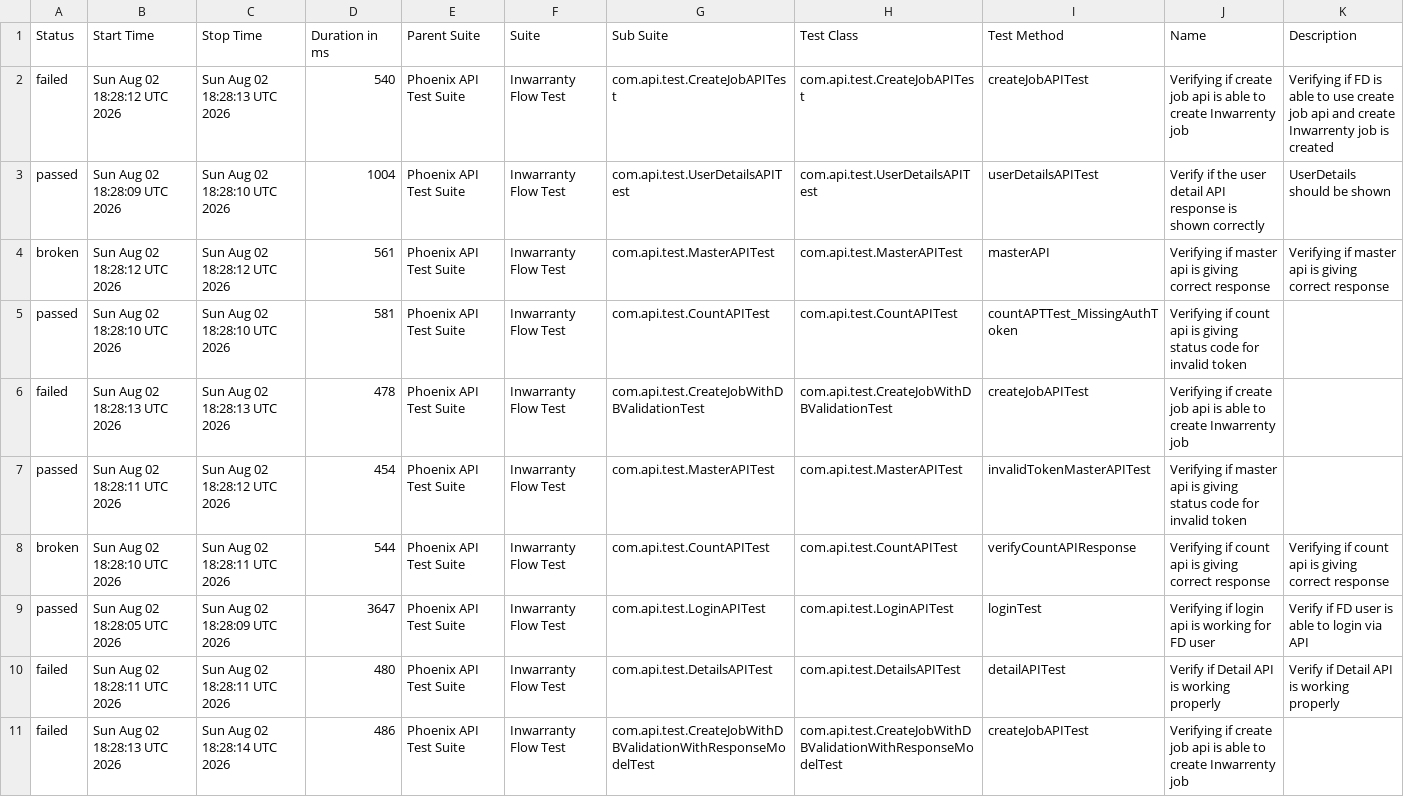
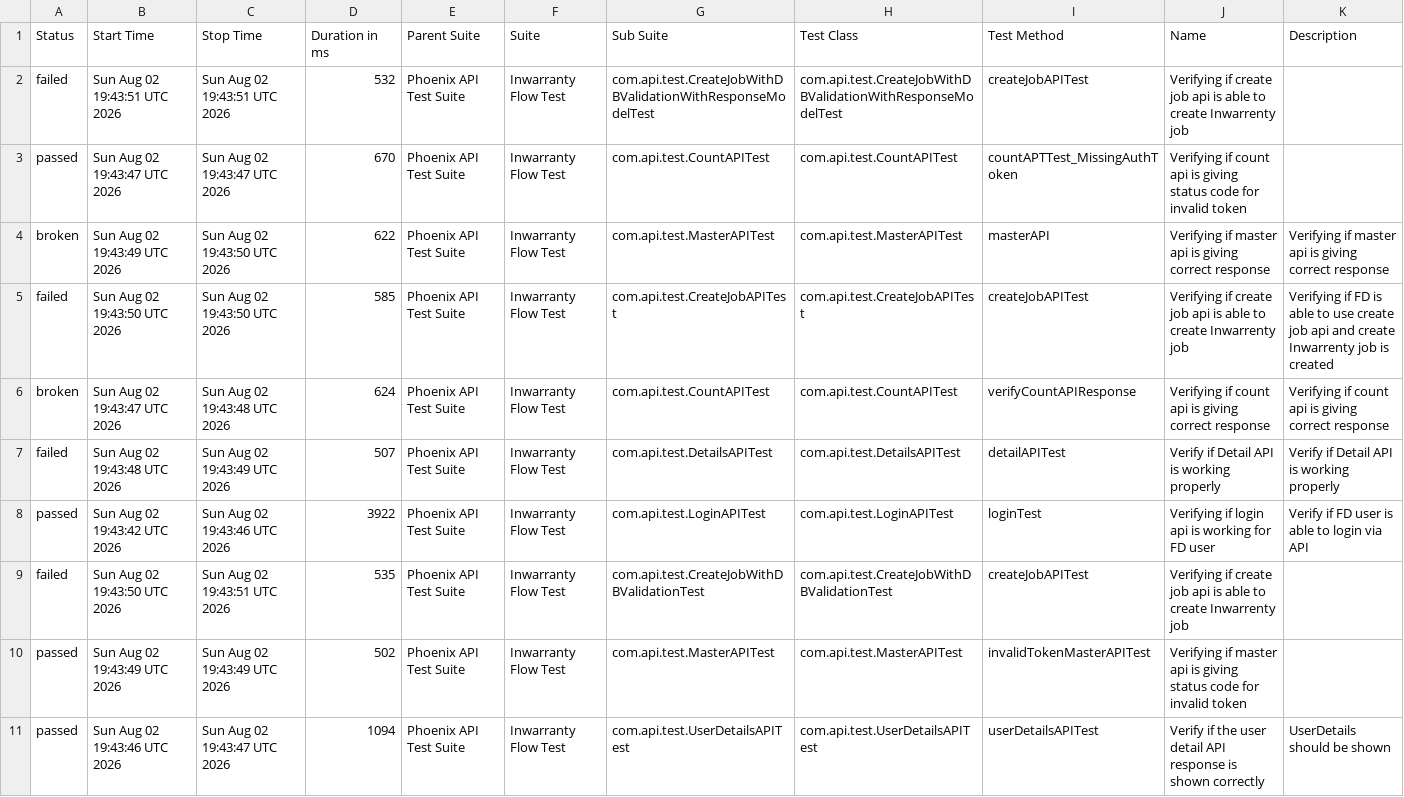
Before and after one commit to manasi7830/PhoneixTestAutomationFramework, a CSV file: data/suites.csv, drawn as a sheet; removed rows and columns are numbered as before the commit, all else as after; the diff names each change by its address in the sheet, - before the commit and + after, or states it on an @@ line.

```diff
--- a/data/suites.csv
+++ b/data/suites.csv
-B2 (Start Time): Sun Aug 02 18:28:12 UTC 2026
+B2 (Start Time): Sun Aug 02 19:43:51 UTC 2026
-C2 (Stop Time): Sun Aug 02 18:28:13 UTC 2026
+C2 (Stop Time): Sun Aug 02 19:43:51 UTC 2026
-D2 (Duration in ms): 540
+D2 (Duration in ms): 532
-G2 (Sub Suite): com.api.test.CreateJobAPITest
+G2 (Sub Suite): com.api.test.CreateJobWithDBValidationWithResponseModelTest
-H2 (Test Class): com.api.test.CreateJobAPITest
+H2 (Test Class): com.api.test.CreateJobWithDBValidationWithResponseModelTest
-K2 (Description): Verifying if FD is able to use create job api and create Inwarrenty job is created
+K2 (Description): (empty)
-B3 (Start Time): Sun Aug 02 18:28:09 UTC 2026
+B3 (Start Time): Sun Aug 02 19:43:47 UTC 2026
-C3 (Stop Time): Sun Aug 02 18:28:10 UTC 2026
+C3 (Stop Time): Sun Aug 02 19:43:47 UTC 2026
-D3 (Duration in ms): 1004
+D3 (Duration in ms): 670
-G3 (Sub Suite): com.api.test.UserDetailsAPITest
+G3 (Sub Suite): com.api.test.CountAPITest
-H3 (Test Class): com.api.test.UserDetailsAPITest
+H3 (Test Class): com.api.test.CountAPITest
-I3 (Test Method): userDetailsAPITest
+I3 (Test Method): countAPTTest_MissingAuthToken
-J3 (Name): Verify if the user detail API response is shown correctly
+J3 (Name): Verifying if count api is giving status code for invalid token
-K3 (Description): UserDetails should be shown
+K3 (Description): (empty)
-B4 (Start Time): Sun Aug 02 18:28:12 UTC 2026
+B4 (Start Time): Sun Aug 02 19:43:49 UTC 2026
-C4 (Stop Time): Sun Aug 02 18:28:12 UTC 2026
+C4 (Stop Time): Sun Aug 02 19:43:50 UTC 2026
-D4 (Duration in ms): 561
+D4 (Duration in ms): 622
-row 5: passed | Sun Aug 02 18:28:10 UTC 2026 | Sun Aug 02 18:28:10 UTC 2026 | 581 | Phoenix API Test Suite | Inwarranty Flow Test | com.api.test.CountAPITest | com.api.test.CountAPITest | countAPTTest_MissingAuthToken | Verifying if count api is giving status code for invalid token
-B5 (Start Time): Sun Aug 02 18:28:13 UTC 2026
+B5 (Start Time): Sun Aug 02 19:43:50 UTC 2026
-C5 (Stop Time): Sun Aug 02 18:28:13 UTC 2026
+C5 (Stop Time): Sun Aug 02 19:43:50 UTC 2026
-D5 (Duration in ms): 478
+D5 (Duration in ms): 585
-G5 (Sub Suite): com.api.test.CreateJobWithDBValidationTest
+G5 (Sub Suite): com.api.test.CreateJobAPITest
-H5 (Test Class): com.api.test.CreateJobWithDBValidationTest
+H5 (Test Class): com.api.test.CreateJobAPITest
-K5 (Description): (empty)
+K5 (Description): Verifying if FD is able to use create job api and create Inwarrenty job is created
-row 7: passed | Sun Aug 02 18:28:11 UTC 2026 | Sun Aug 02 18:28:12 UTC 2026 | 454 | Phoenix API Test Suite | Inwarranty Flow Test | com.api.test.MasterAPITest | com.api.test.MasterAPITest | invalidTokenMasterAPITest | Verifying if master api is giving status code for invalid token
-B6 (Start Time): Sun Aug 02 18:28:10 UTC 2026
+B6 (Start Time): Sun Aug 02 19:43:47 UTC 2026
-C6 (Stop Time): Sun Aug 02 18:28:11 UTC 2026
+C6 (Stop Time): Sun Aug 02 19:43:48 UTC 2026
-D6 (Duration in ms): 544
+D6 (Duration in ms): 624
+row 7: failed | Sun Aug 02 19:43:48 UTC 2026 | Sun Aug 02 19:43:49 UTC 2026 | 507 | Phoenix API Test Suite | Inwarranty Flow Test | com.api.test.DetailsAPITest | com.api.test.DetailsAPITest | detailAPITest | Verify if Detail API is working properly | Verify if Detail API is working properly
-B8 (Start Time): Sun Aug 02 18:28:05 UTC 2026
+B8 (Start Time): Sun Aug 02 19:43:42 UTC 2026
-C8 (Stop Time): Sun Aug 02 18:28:09 UTC 2026
+C8 (Stop Time): Sun Aug 02 19:43:46 UTC 2026
-D8 (Duration in ms): 3647
+D8 (Duration in ms): 3922
-row 10: failed | Sun Aug 02 18:28:11 UTC 2026 | Sun Aug 02 18:28:11 UTC 2026 | 480 | Phoenix API Test Suite | Inwarranty Flow Test | com.api.test.DetailsAPITest | com.api.test.DetailsAPITest | detailAPITest | Verify if Detail API is working properly | Verify if Detail API is working properly
-B9 (Start Time): Sun Aug 02 18:28:13 UTC 2026
+B9 (Start Time): Sun Aug 02 19:43:50 UTC 2026
-C9 (Stop Time): Sun Aug 02 18:28:14 UTC 2026
+C9 (Stop Time): Sun Aug 02 19:43:51 UTC 2026
-D9 (Duration in ms): 486
+D9 (Duration in ms): 535
-G9 (Sub Suite): com.api.test.CreateJobWithDBValidationWithResponseModelTest
+G9 (Sub Suite): com.api.test.CreateJobWithDBValidationTest
-H9 (Test Class): com.api.test.CreateJobWithDBValidationWithResponseModelTest
+H9 (Test Class): com.api.test.CreateJobWithDBValidationTest
+row 10: passed | Sun Aug 02 19:43:49 UTC 2026 | Sun Aug 02 19:43:49 UTC 2026 | 502 | Phoenix API Test Suite | Inwarranty Flow Test | com.api.test.MasterAPITest | com.api.test.MasterAPITest | invalidTokenMasterAPITest | Verifying if master api is giving status code for invalid token
+row 11: passed | Sun Aug 02 19:43:46 UTC 2026 | Sun Aug 02 19:43:47 UTC 2026 | 1094 | Phoenix API Test Suite | Inwarranty Flow Test | com.api.test.UserDetailsAPITest | com.api.test.UserDetailsAPITest | userDetailsAPITest | Verify if the user detail API response is shown correctly | UserDetails should be shown
```
Also changed, not shown: data/behaviors.csv, 57 other files.
